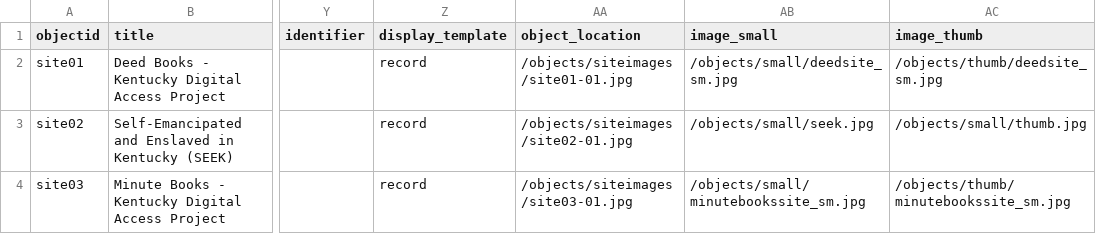
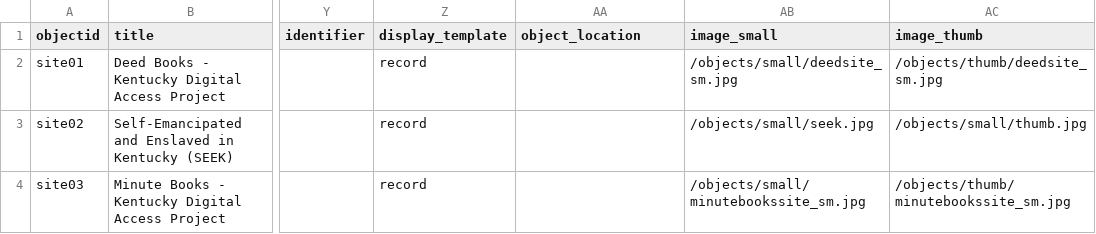
Before and after one commit to egpalazzolo/cksi-hub-demo, a CSV file: _data/cksi-hub-demo.csv, drawn as a sheet; only a part is shown, gaps mark what is left out; the diff names each change by its address in the sheet, - before the commit and + after, or states it on an @@ line.

```diff
--- a/_data/cksi-hub-demo.csv
+++ b/_data/cksi-hub-demo.csv
-AA2 (object_location): /objects/siteimages/site01-01.jpg
+AA2 (object_location): (empty)
-AA3 (object_location): /objects/siteimages/site02-01.jpg
+AA3 (object_location): (empty)
-AA4 (object_location): /objects/siteimages/site03-01.jpg
+AA4 (object_location): (empty)
```
Also changed, not shown: 7 other files.
